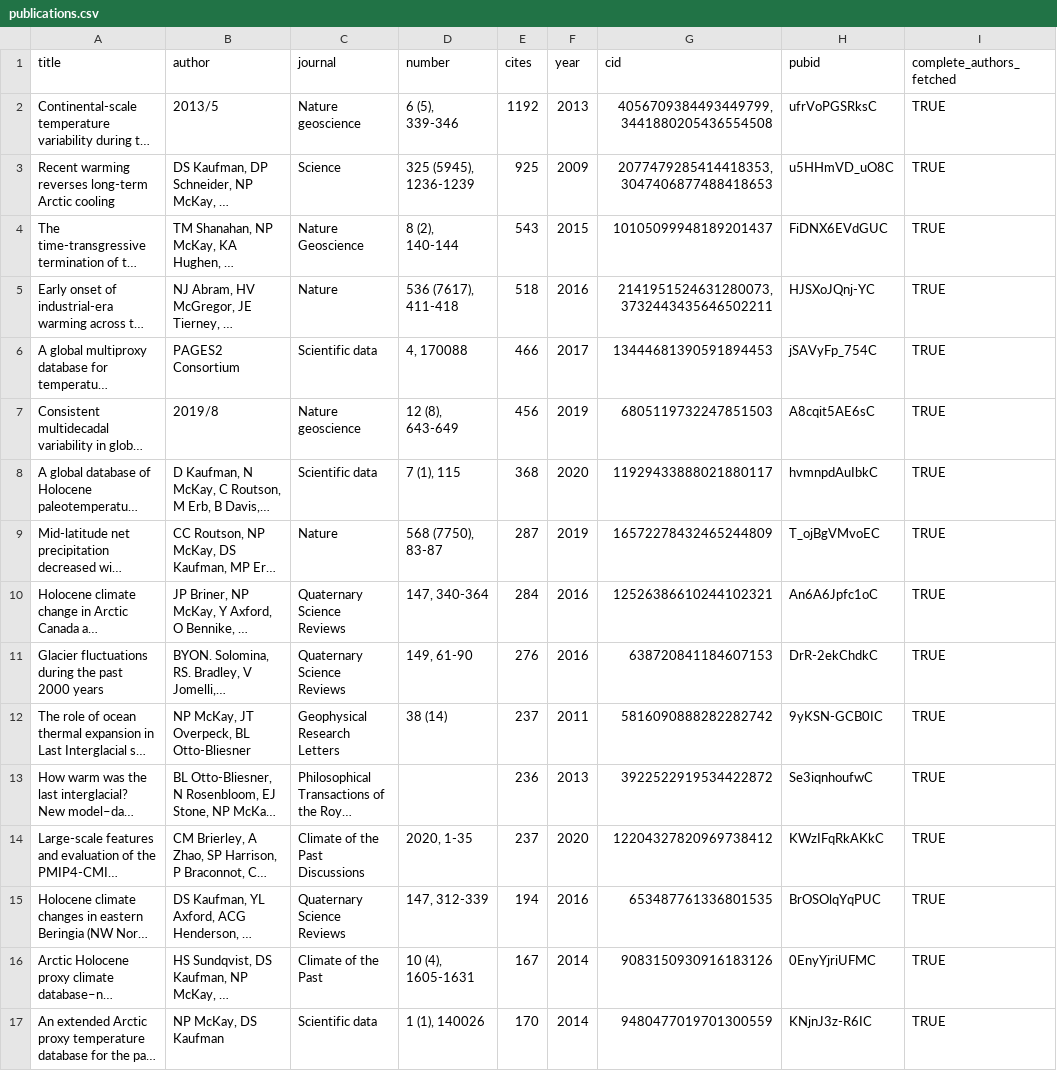
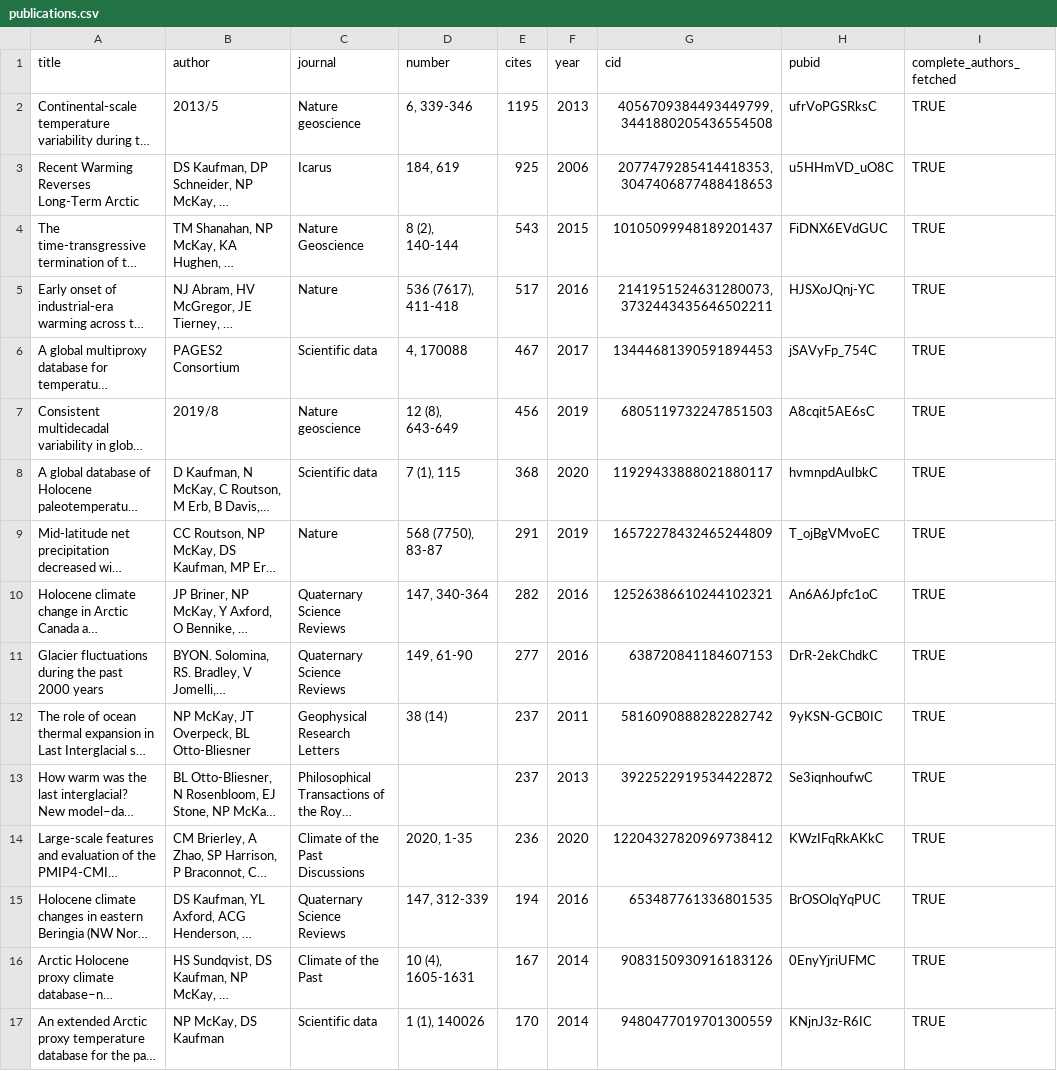
Before and after one commit to nickmckay/nickmckay.github.io, a CSV file: R/data/publications.csv, drawn as a sheet; only a part is shown; long unchanged cells end in …; the diff covers the shown part only; the diff names each change by its address in the sheet, - before the commit and + after, or states it on an @@ line.

```diff
--- a/R/data/publications.csv
+++ b/R/data/publications.csv
-D2 (number): 6 (5), 339-346
+D2 (number): 6, 339-346
-E2 (cites): 1192
+E2 (cites): 1195
-A3 (title): Recent warming reverses long-term Arctic cooling
+A3 (title): Recent Warming Reverses Long-Term Arctic
-C3 (journal): Science
+C3 (journal): Icarus
-D3 (number): 325 (5945), 1236-1239
+D3 (number): 184, 619
-F3 (year): 2009
+F3 (year): 2006
-E5 (cites): 518
+E5 (cites): 517
-E6 (cites): 466
+E6 (cites): 467
-E9 (cites): 287
+E9 (cites): 291
-E10 (cites): 284
+E10 (cites): 282
-E11 (cites): 276
+E11 (cites): 277
-E13 (cites): 236
+E13 (cites): 237
-E14 (cites): 237
+E14 (cites): 236
```
Also changed, not shown: 17 edited cells elsewhere in this file, 2 other files.
